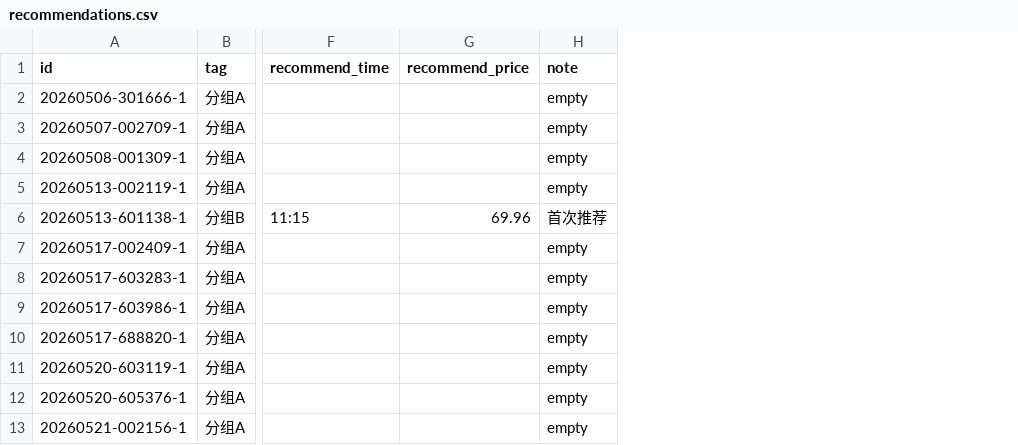
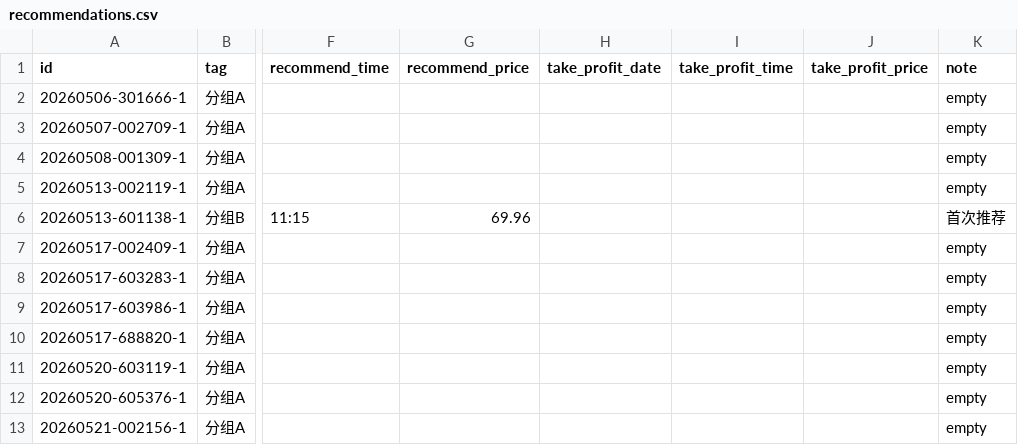
Before and after one commit to JasonDnfkr/stock-tracker, a CSV file: docs/data/recommendations.csv, drawn as a sheet; only a part is shown, gaps mark what is left out; the diff names each change by its address in the sheet, - before the commit and + after, or states it on an @@ line.

```diff
--- a/docs/data/recommendations.csv
+++ b/docs/data/recommendations.csv
+column H (take_profit_date), empty
+column I (take_profit_time), empty
+column J (take_profit_price), empty
```
Also changed, not shown: 9 other files.
